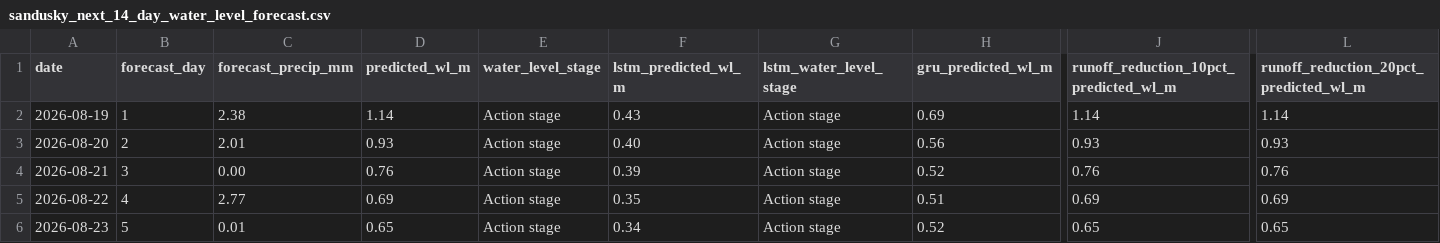
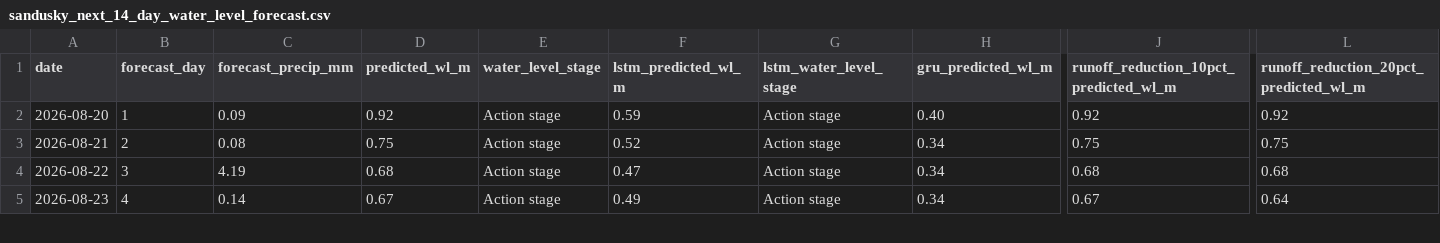
Before and after one commit to Babakd92/flood_ml, a CSV file: sandusky_next_14_day_water_level_forecast.csv, drawn as a sheet; only a part is shown, gaps mark what is left out; removed rows and columns are numbered as before the commit, all else as after; rows hold the shown columns only; the diff covers the shown part only; the diff names each change by its address in the sheet, - before the commit and + after, or states it on an @@ line.

```diff
--- a/sandusky_next_14_day_water_level_forecast.csv
+++ b/sandusky_next_14_day_water_level_forecast.csv
-row 2: 2026-08-19 | 1 | 2.38 | 1.14 | Action stage | 0.43 | Action stage | 0.69 | 1.14 | 1.14
-B2 (forecast_day): 2
+B2 (forecast_day): 1
-C2 (forecast_precip_mm): 2.01
+C2 (forecast_precip_mm): 0.09
-D2 (predicted_wl_m): 0.93
+D2 (predicted_wl_m): 0.92
-F2 (lstm_predicted_wl_m): 0.40
+F2 (lstm_predicted_wl_m): 0.59
-H2 (gru_predicted_wl_m): 0.56
+H2 (gru_predicted_wl_m): 0.40
-J2: 0.93
+J2: 0.92
-L2: 0.93
+L2: 0.92
-B3 (forecast_day): 3
+B3 (forecast_day): 2
-C3 (forecast_precip_mm): 0.00
+C3 (forecast_precip_mm): 0.08
-D3 (predicted_wl_m): 0.76
+D3 (predicted_wl_m): 0.75
-F3 (lstm_predicted_wl_m): 0.39
+F3 (lstm_predicted_wl_m): 0.52
-H3 (gru_predicted_wl_m): 0.52
+H3 (gru_predicted_wl_m): 0.34
-J3: 0.76
+J3: 0.75
-L3: 0.76
+L3: 0.75
-B4 (forecast_day): 4
+B4 (forecast_day): 3
-C4 (forecast_precip_mm): 2.77
+C4 (forecast_precip_mm): 4.19
-D4 (predicted_wl_m): 0.69
+D4 (predicted_wl_m): 0.68
-F4 (lstm_predicted_wl_m): 0.35
+F4 (lstm_predicted_wl_m): 0.47
-H4 (gru_predicted_wl_m): 0.51
+H4 (gru_predicted_wl_m): 0.34
-J4: 0.69
+J4: 0.68
-L4: 0.69
+L4: 0.68
-B5 (forecast_day): 5
+B5 (forecast_day): 4
-C5 (forecast_precip_mm): 0.01
+C5 (forecast_precip_mm): 0.14
-D5 (predicted_wl_m): 0.65
+D5 (predicted_wl_m): 0.67
-F5 (lstm_predicted_wl_m): 0.34
+F5 (lstm_predicted_wl_m): 0.49
-H5 (gru_predicted_wl_m): 0.52
+H5 (gru_predicted_wl_m): 0.34
-J5: 0.65
+J5: 0.67
-L5: 0.65
+L5: 0.64
```
Also changed, not shown: 1 added row and 75 edited cells elsewhere in this file, huron_next_14_day_water_level_forecast.csv, huron_open_meteo_basin_average_precipitation.csv, 16 other files.
